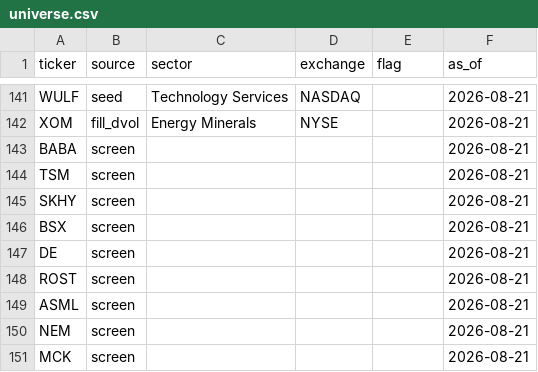
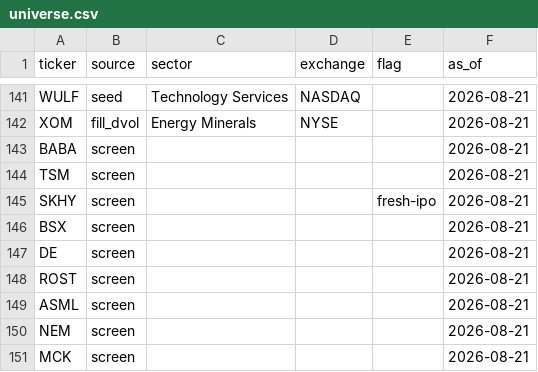
Before and after one commit to aye5788/agentic-trader, a CSV file: config/universe.csv, drawn as a sheet; only a part is shown, gaps mark what is left out.

```diff
--- a/config/universe.csv
+++ b/config/universe.csv
@@ -144,3 +144,3 @@ BABA,screen,,,,2026-08-21
 TSM,screen,,,,2026-08-21
-SKHY,screen,,,,2026-08-21
+SKHY,screen,,,fresh-ipo,2026-08-21
 BSX,screen,,,,2026-08-21
```
